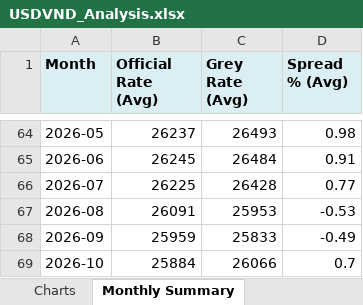
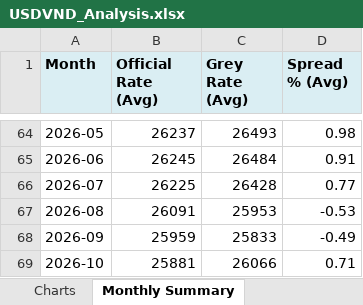
Before and after one commit to 1e9-Investments/usdvnd-tracker, an Excel workbook: analysis/USDVND_Analysis.xlsx, sheet Monthly Summary, drawn as a sheet; only a part is shown, gaps mark what is left out; values as stored, in another font and other column widths than the file's, no borders; the diff names each change by its address in the sheet, - before the commit and + after, or states it on an @@ line.

```diff
--- a/analysis/USDVND_Analysis.xlsx (sheet Monthly Summary)
+++ b/analysis/USDVND_Analysis.xlsx (sheet Monthly Summary)
-B69 (Official Rate (Avg)): 25884
+B69 (Official Rate (Avg)): 25881
-D69 (Spread % (Avg)): 0.7
+D69 (Spread % (Avg)): 0.71
```
Also changed, not shown: sheet Summary, sheet Time Series, sheet Source Comparison, charts or pictures, 2 other files.
